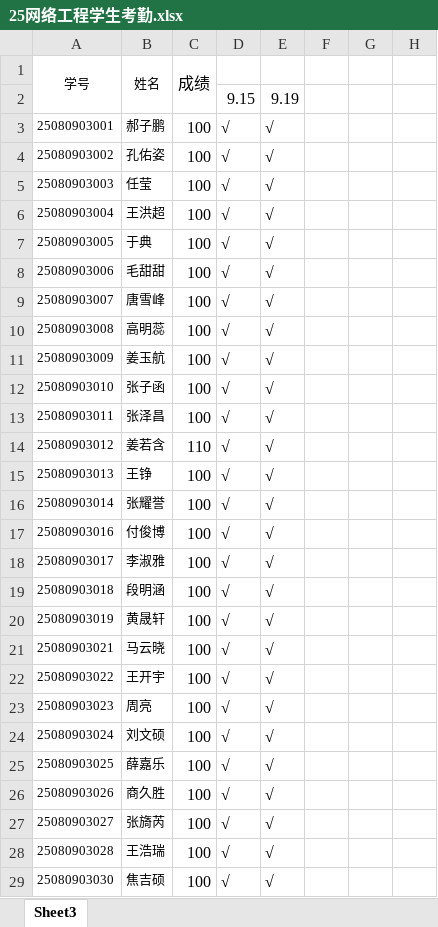
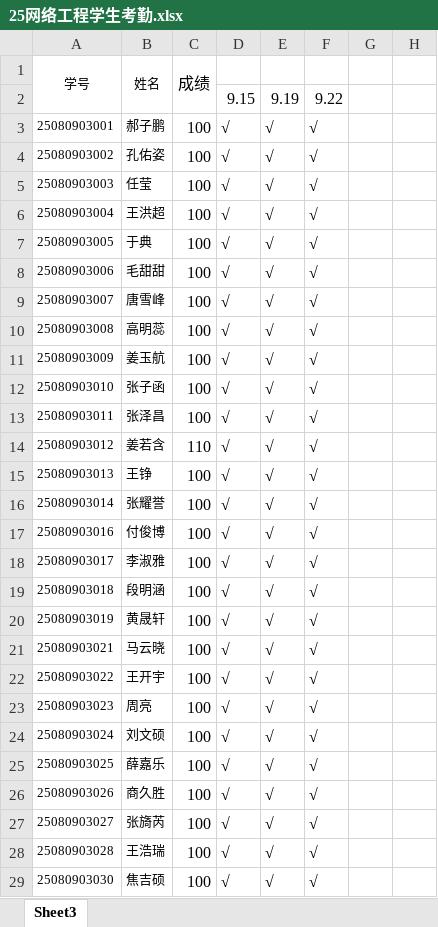
Before and after one commit to chinagjs/Network-Engineering-Class-of-2025, an Excel workbook: 25网络工程学生考勤.xlsx, sheet Sheet3, drawn as a sheet; only a part is shown; values as stored, in another font and other column widths than the file's, no borders; conditional formats not drawn; the diff covers the shown part only; the diff names each change by its address in the sheet, - before the commit and + after, or states it on an @@ line.

Commit message:
Add files via upload

```diff
--- a/25网络工程学生考勤.xlsx (sheet Sheet3)
+++ b/25网络工程学生考勤.xlsx (sheet Sheet3)
-F2: (empty)
+F2: 9.22
-F3:F29: (empty)
+F3:F29: √
```
Also changed, not shown: 5 edited cells elsewhere in this sheet.
